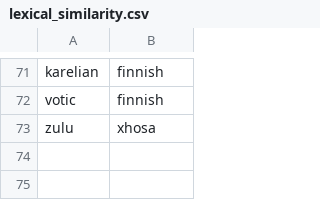
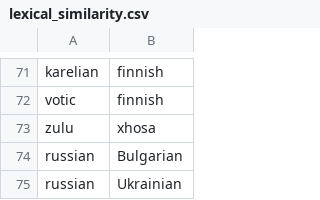
Before and after one commit to lcfb8/lingpoet, a CSV file: lexical_similarity.csv, drawn as a sheet; only a part is shown, gaps mark what is left out; the diff names each change by its address in the sheet, - before the commit and + after, or states it on an @@ line.

```diff
--- a/lexical_similarity.csv
+++ b/lexical_similarity.csv
+row 74: russian | Bulgarian
+row 75: russian | Ukrainian
```
Also changed, not shown: 1 other file.
